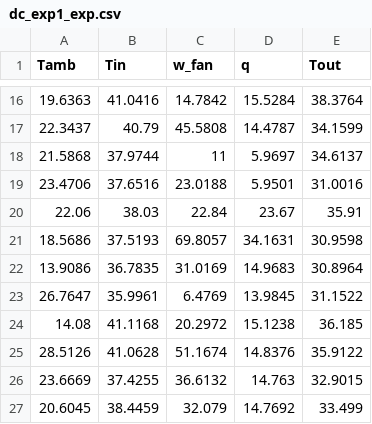
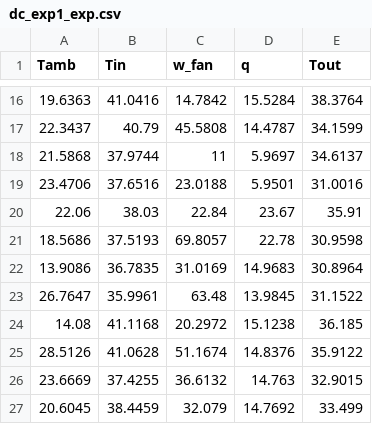
Before and after one commit to juan11iguel/SOLhycool, a CSV file: modeling/data/dc_exp1_exp.csv, drawn as a sheet; only a part is shown, gaps mark what is left out.

Commit message:
Two values revised

```diff
--- a/modeling/data/dc_exp1_exp.csv
+++ b/modeling/data/dc_exp1_exp.csv
@@ -20,5 +20,5 @@ Tamb,Tin,w_fan,q,Tout
 22.06,38.03,22.84,23.67,35.91
-18.5686,37.5193,69.8057,34.1631,30.9598
+18.5686,37.5193,69.8057,22.78,30.9598
 13.9086,36.7835,31.0169,14.9683,30.8964
-26.7647,35.9961,6.4769,13.9845,31.1522
+26.7647,35.9961,63.48,13.9845,31.1522
 14.08,41.1168,20.2972,15.1238,36.185
```
